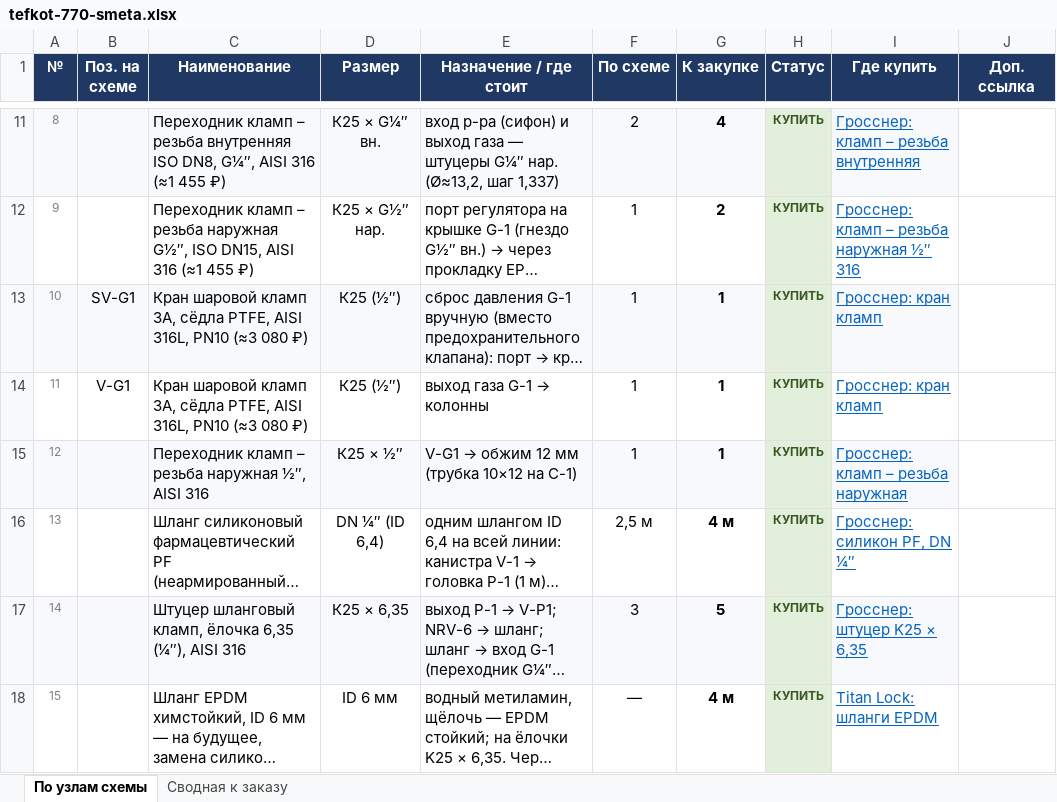
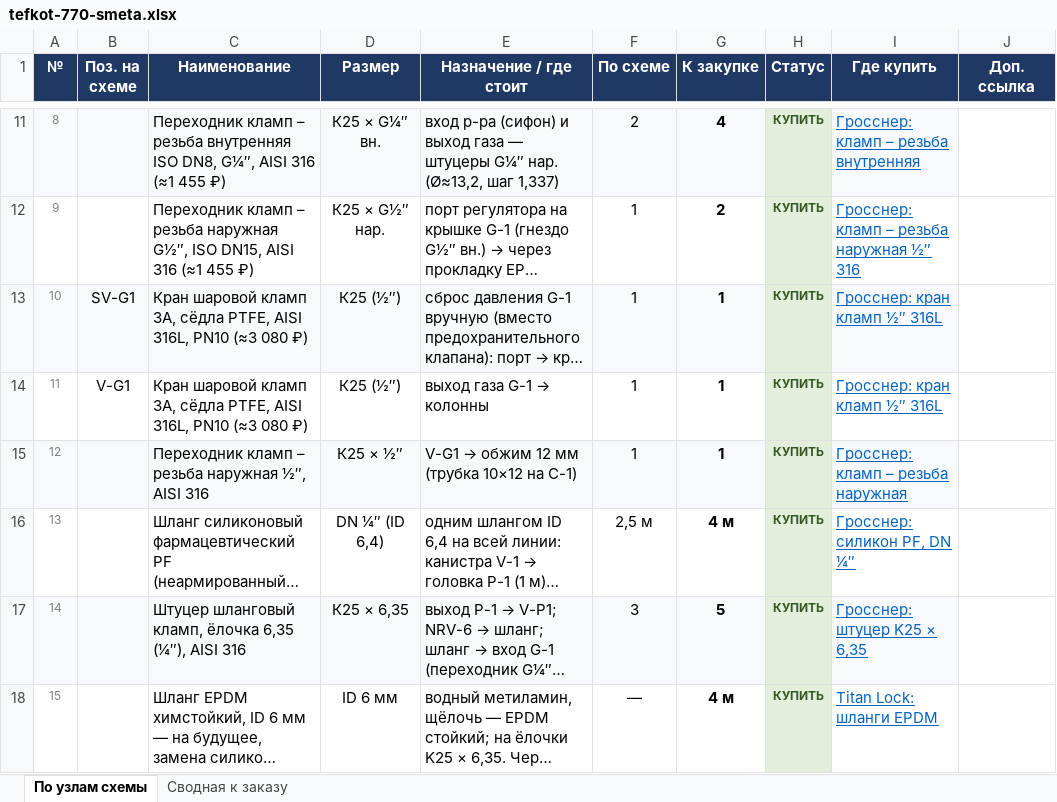
Before and after one commit to Elebra2005/claude, an Excel workbook: tefkot/itog/tefkot-770-smeta.xlsx, sheet По узлам схемы, drawn as a sheet; only a part is shown, gaps mark what is left out; long unchanged cells end in …; values as stored, in another font and other column widths than the file's, no borders; the diff covers the shown part only; the diff names each change by its address in the sheet, - before the commit and + after, or states it on an @@ line.

```diff
--- a/tefkot/itog/tefkot-770-smeta.xlsx (sheet По узлам схемы)
+++ b/tefkot/itog/tefkot-770-smeta.xlsx (sheet По узлам схемы)
-I13:I14 (Где купить): Гросснер: кран кламп
+I13:I14 (Где купить): Гросснер: кран кламп ½″ 316L
```
Also changed, not shown: 13 edited cells elsewhere in this sheet, sheet Сводная к заказу, 2 other files.
